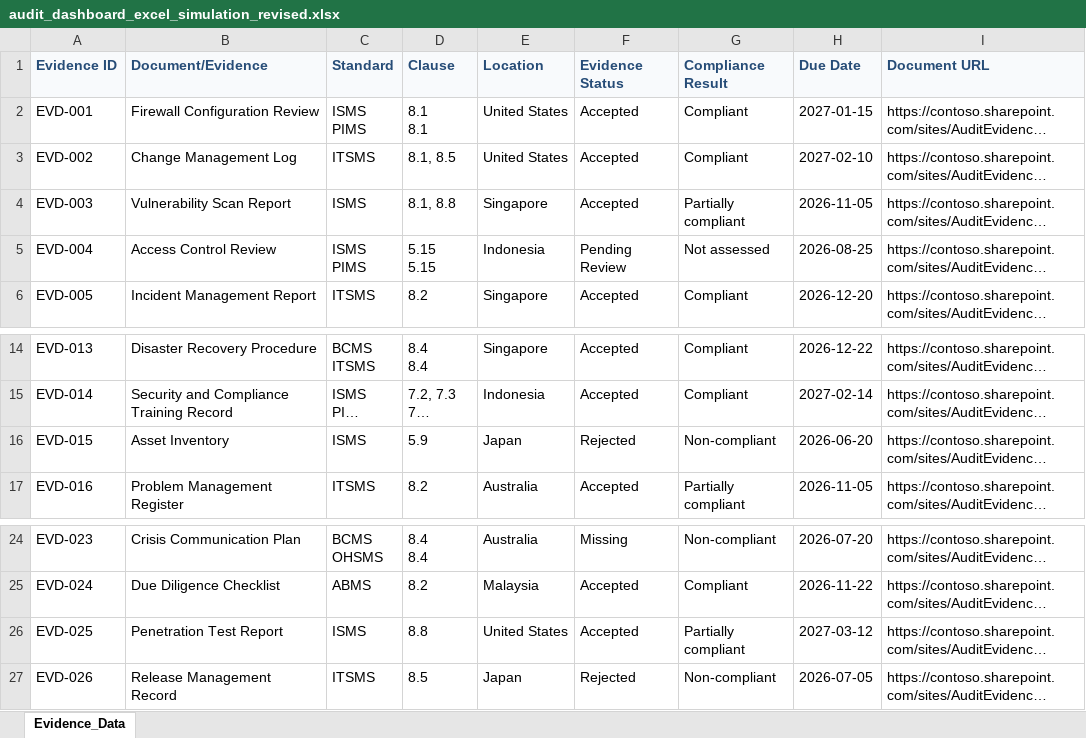
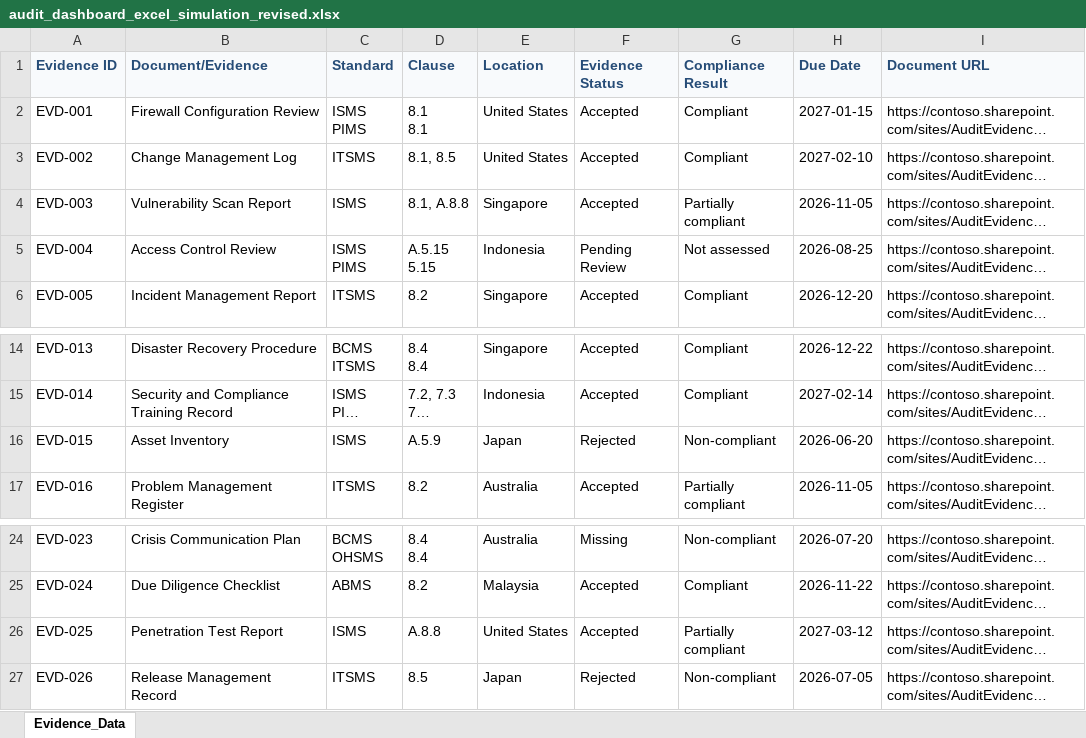
Before and after one commit to NevanNep/audit-management-dashboard, an Excel workbook: backend/data/audit_dashboard_excel_simulation_revised.xlsx, sheet Evidence_Data, drawn as a sheet; only a part is shown, gaps mark what is left out; long unchanged cells end in …; values as stored, in another font and other column widths than the file's, no borders; conditional formats and table styles not drawn; ↵ is a line break in a cell; the diff names each change by its address in the sheet, - before the commit and + after, or states it on an @@ line.

Commit message:
feat:add logic for conflicted clause code

```diff
--- a/backend/data/audit_dashboard_excel_simulation_revised.xlsx (sheet Evidence_Data)
+++ b/backend/data/audit_dashboard_excel_simulation_revised.xlsx (sheet Evidence_Data)
-D4 (Clause): 8.1, 8.8
+D4 (Clause): 8.1, A.8.8
-D5 (Clause): 5.15 ↵ 5.15
+D5 (Clause): A.5.15 ↵ 5.15
-D16 (Clause): 5.9
+D16 (Clause): A.5.9
-D26 (Clause): 8.8
+D26 (Clause): A.8.8
```
Also changed, not shown: 11 other files.
